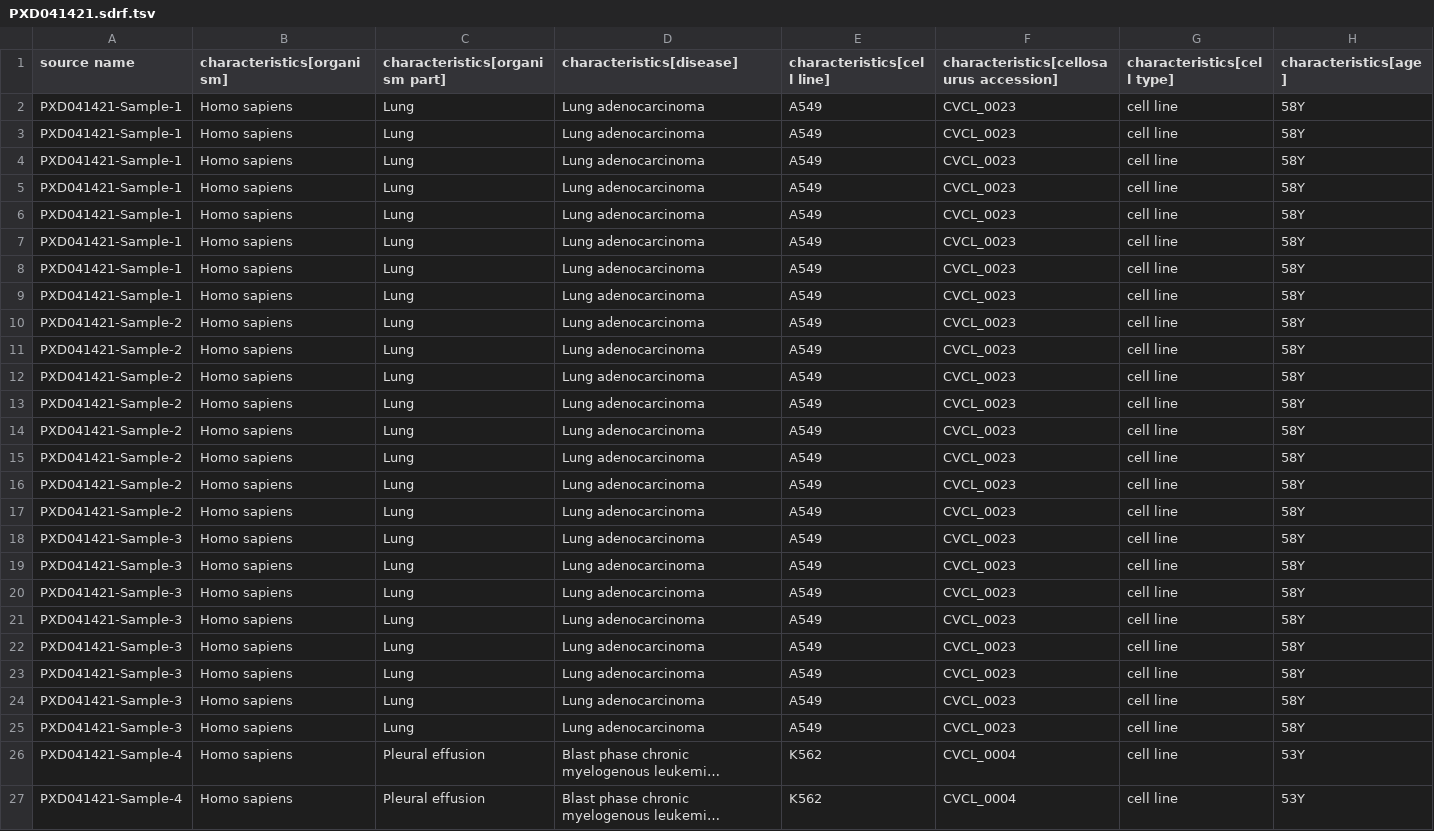
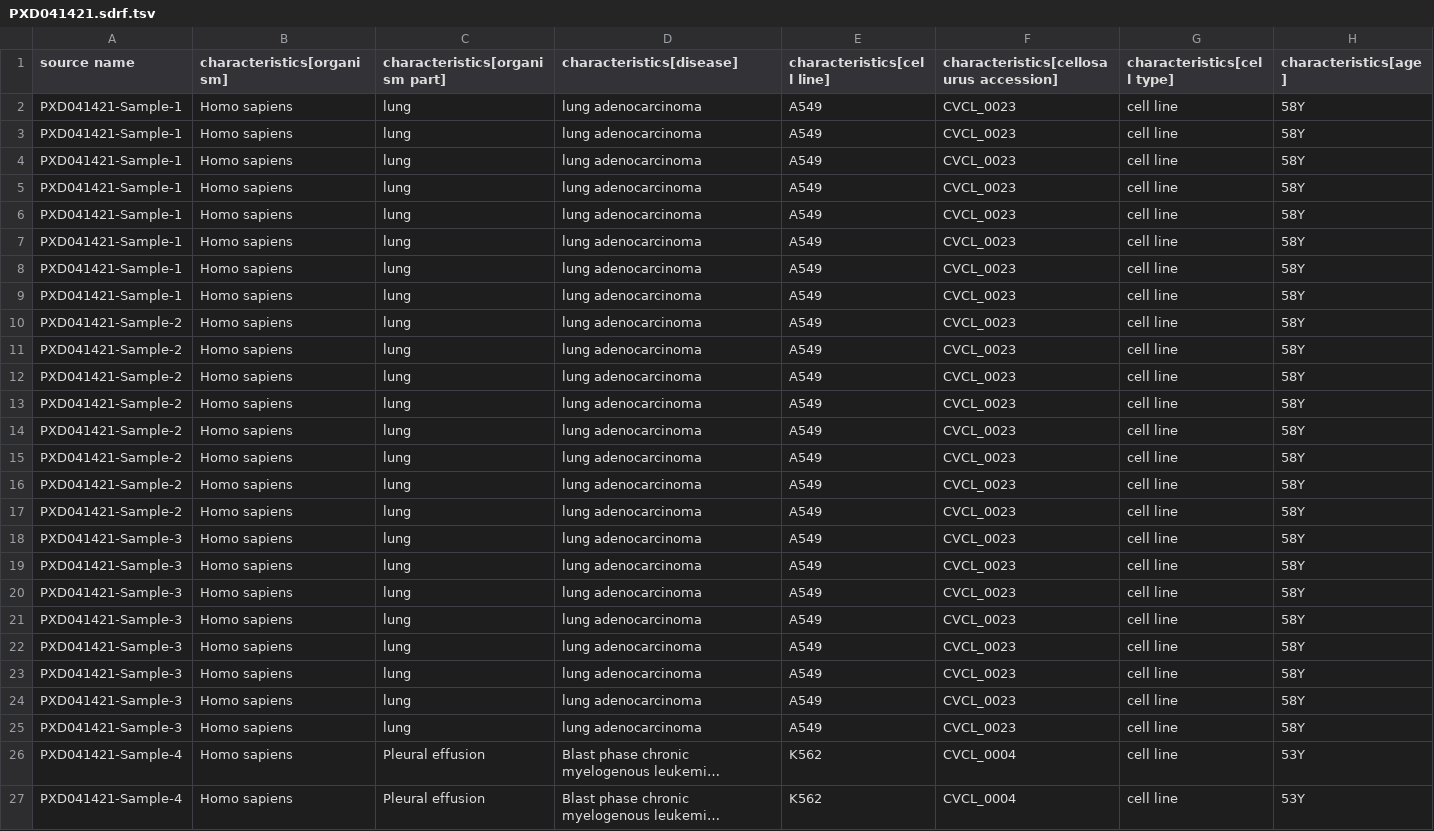
Before and after one commit to ypriverol/quantmsdiann-paper, a TSV file: sdrf/PXD041421/PXD041421.sdrf.tsv, drawn as a sheet; only a part is shown; long unchanged cells end in …; the diff names each change by its address in the sheet, - before the commit and + after, or states it on an @@ line.

```diff
--- a/sdrf/PXD041421/PXD041421.sdrf.tsv
+++ b/sdrf/PXD041421/PXD041421.sdrf.tsv
-C2:C25 (characteristics[organism part]): Lung
+C2:C25 (characteristics[organism part]): lung
-D2:D25 (characteristics[disease]): Lung adenocarcinoma
+D2:D25 (characteristics[disease]): lung adenocarcinoma
```
Also changed, not shown: analysis/figures/review/supplementary_revision/TableS6_run_parameters.tsv, sdrf/PXD003539/PXD003539.sdrf.tsv, 13 other files.
